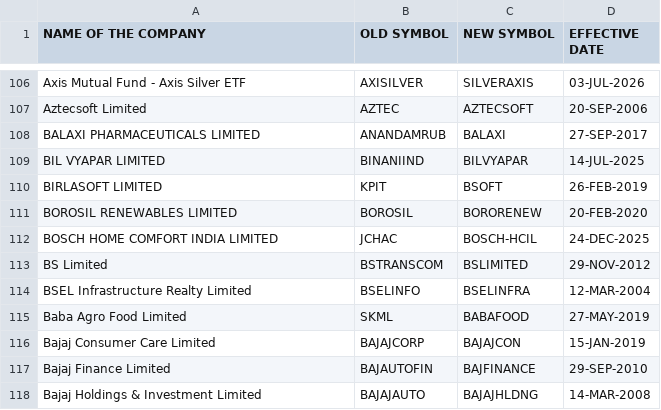
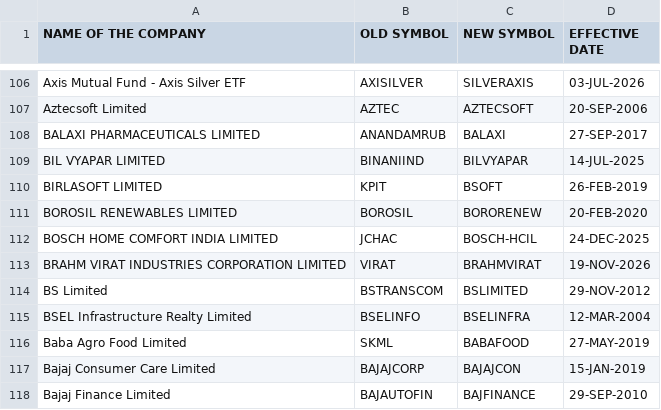
Before and after one commit to boom-ai/SwingEdge, a CSV file: data/symbolchange.csv, drawn as a sheet; only a part is shown, gaps mark what is left out; the shorter side is filled out with more unchanged rows.

```diff
--- a/data/symbolchange.csv
+++ b/data/symbolchange.csv
@@ -112,2 +112,3 @@ BOROSIL RENEWABLES LIMITED,BOROSIL,BORORENEW,20-FEB-2020
 BOSCH HOME COMFORT INDIA LIMITED,JCHAC,BOSCH-HCIL,24-DEC-2025
+BRAHM VIRAT INDUSTRIES CORPORATION LIMITED,VIRAT,BRAHMVIRAT,19-NOV-2026
 BS Limited,BSTRANSCOM,BSLIMITED,29-NOV-2012
```
Also changed, not shown: data/symbols.csv.
